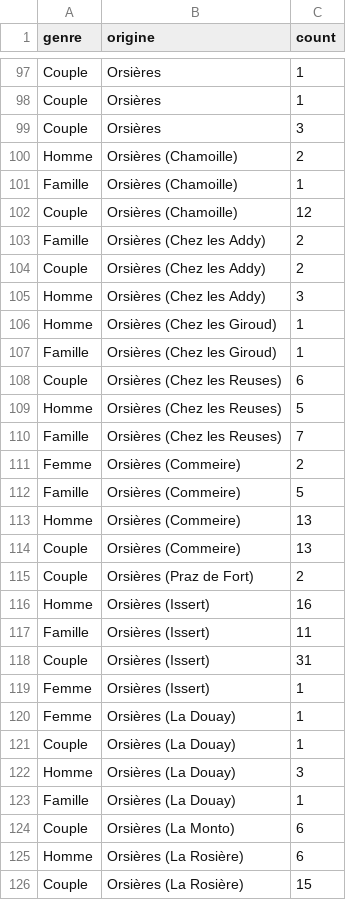
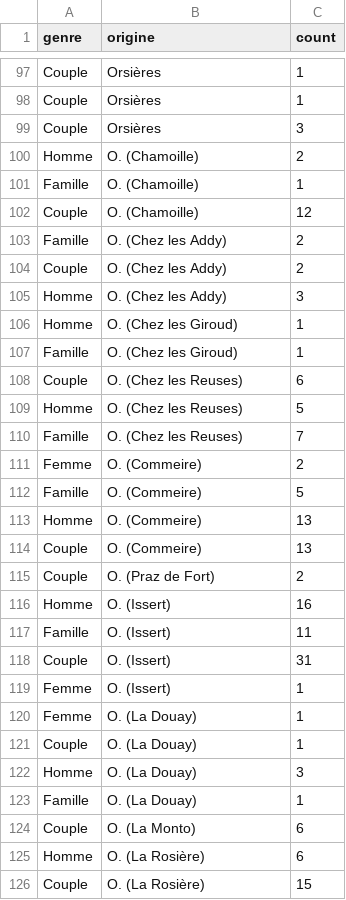
Before and after one commit to daniela247/tb_maxes, a CSV file: CSV/genreHameau.csv, drawn as a sheet; only a part is shown, gaps mark what is left out; the diff covers the shown part only.

```diff
--- a/CSV/genreHameau.csv
+++ b/CSV/genreHameau.csv
@@ -100,27 +100,27 @@ Couple,"Orsières",3
-Homme,"Orsières (Chamoille)",2
-Famille,"Orsières (Chamoille)",1
-Couple,"Orsières (Chamoille)",12
-Famille,"Orsières (Chez les Addy)",2
-Couple,"Orsières (Chez les Addy)",2
-Homme,"Orsières (Chez les Addy)",3
-Homme,"Orsières (Chez les Giroud)",1
-Famille,"Orsières (Chez les Giroud)",1
-Couple,"Orsières (Chez les Reuses)",6
-Homme,"Orsières (Chez les Reuses)",5
-Famille,"Orsières (Chez les Reuses)",7
-Femme,"Orsières (Commeire)",2
-Famille,"Orsières (Commeire)",5
-Homme,"Orsières (Commeire)",13
-Couple,"Orsières (Commeire)",13
-Couple,"Orsières (Praz de Fort)",2
-Homme,"Orsières (Issert)",16
-Famille,"Orsières (Issert)",11
-Couple,"Orsières (Issert)",31
-Femme,"Orsières (Issert)",1
-Femme,"Orsières (La Douay)",1
-Couple,"Orsières (La Douay)",1
-Homme,"Orsières (La Douay)",3
-Famille,"Orsières (La Douay)",1
-Couple,"Orsières (La Monto)",6
-Homme,"Orsières (La Rosière)",6
-Couple,"Orsières (La Rosière)",15
+Homme,  O. (Chamoille) ,2
+Famille,  O. (Chamoille) ,1
+Couple,  O. (Chamoille) ,12
+Famille,  O. (Chez les Addy) ,2
+Couple,  O. (Chez les Addy) ,2
+Homme,  O. (Chez les Addy) ,3
+Homme,  O. (Chez les Giroud) ,1
+Famille,  O. (Chez les Giroud) ,1
+Couple,  O. (Chez les Reuses) ,6
+Homme,  O. (Chez les Reuses) ,5
+Famille,  O. (Chez les Reuses) ,7
+Femme,  O. (Commeire) ,2
+Famille,  O. (Commeire) ,5
+Homme,  O. (Commeire) ,13
+Couple,  O. (Commeire) ,13
+Couple,  O. (Praz de Fort) ,2
+Homme,  O. (Issert) ,16
+Famille,  O. (Issert) ,11
+Couple,  O. (Issert) ,31
+Femme,  O. (Issert) ,1
+Femme,  O. (La Douay) ,1
+Couple,  O. (La Douay) ,1
+Homme,  O. (La Douay) ,3
+Famille,  O. (La Douay) ,1
+Couple,  O. (La Monto) ,6
+Homme,  O. (La Rosière) ,6
+Couple,  O. (La Rosière) ,15
```
Also changed, not shown: 151 edited cells elsewhere in this file, 8 other files.
